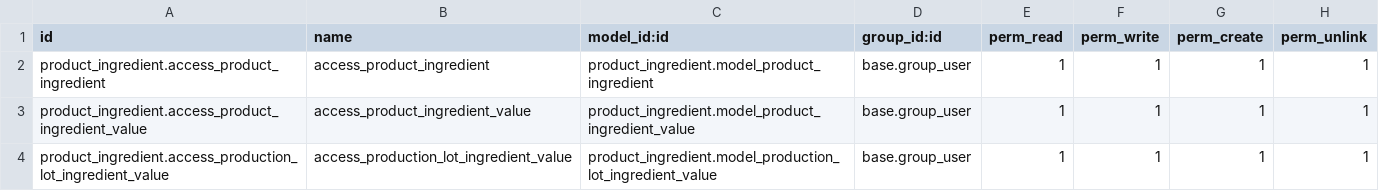
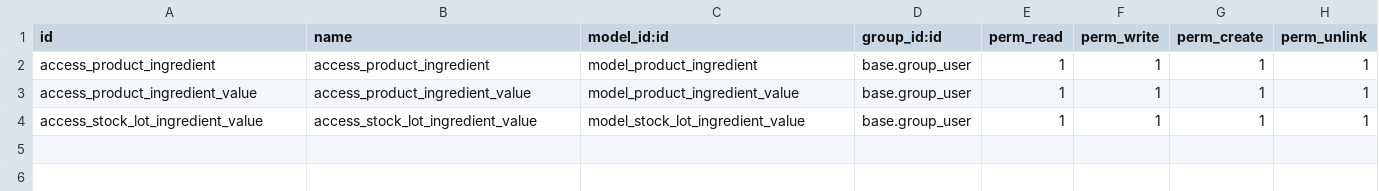
Before and after one commit to Tecnativa/product-attribute, a CSV file: product_ingredient/security/ir.model.access.csv, drawn as a sheet.

Commit message:
[MIG] product_ingredient: Migration to 18.0
TT57644

```diff
--- a/product_ingredient/security/ir.model.access.csv
+++ b/product_ingredient/security/ir.model.access.csv
@@ -1,4 +1,4 @@
 id,name,model_id:id,group_id:id,perm_read,perm_write,perm_create,perm_unlink
-product_ingredient.access_product_ingredient,access_product_ingredient,product_ingredient.model_product_ingredient,base.group_user,1,1,1,1
-product_ingredient.access_product_ingredient_value,access_product_ingredient_value,product_ingredient.model_product_ingredient_value,base.group_user,1,1,1,1
-product_ingredient.access_production_lot_ingredient_value,access_production_lot_ingredient_value,product_ingredient.model_production_lot_ingredient_value,base.group_user,1,1,1,1
+access_product_ingredient,access_product_ingredient,model_product_ingredient,base.group_user,1,1,1,1
+access_product_ingredient_value,access_product_ingredient_value,model_product_ingredient_value,base.group_user,1,1,1,1
+access_stock_lot_ingredient_value,access_stock_lot_ingredient_value,model_stock_lot_ingredient_value,base.group_user,1,1,1,1
```
Also changed, not shown: 14 other files.
